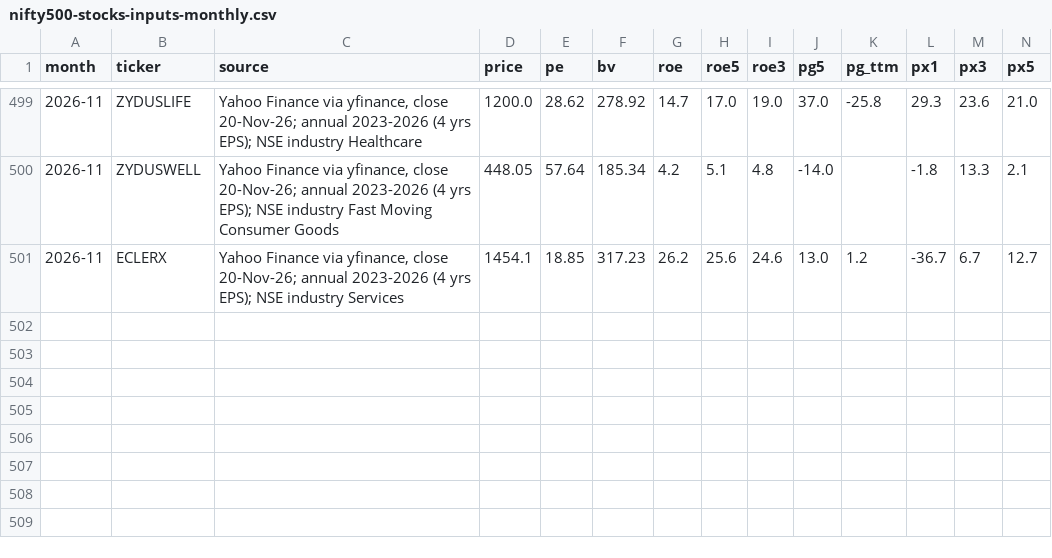
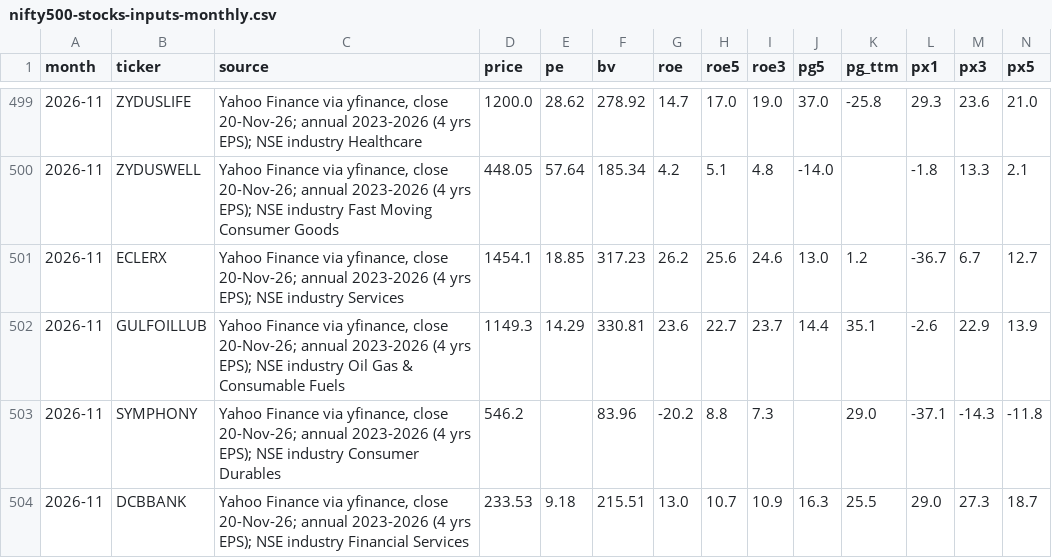
Before and after one commit to harshitgsharma-sketch/Asset-Classes, a CSV file: models/nifty500-stocks-inputs-monthly.csv, drawn as a sheet; only a part is shown, gaps mark what is left out; rows hold the shown columns only; the diff names each change by its address in the sheet, - before the commit and + after, or states it on an @@ line.

```diff
--- a/models/nifty500-stocks-inputs-monthly.csv
+++ b/models/nifty500-stocks-inputs-monthly.csv
+row 502: 2026-11 | GULFOILLUB | Yahoo Finance via yfinance, close 20-Nov-26; annual 2023-2026 (4 yrs EPS); NSE industry Oil Gas & Consumable Fuels | 1149.3 | 14.29 | 330.81 | 23.6 | 22.7 | 23.7 | 14.4 | 35.1 | -2.6 | 22.9 | 13.9
+row 503: 2026-11 | SYMPHONY | Yahoo Finance via yfinance, close 20-Nov-26; annual 2023-2026 (4 yrs EPS); NSE industry Consumer Durables | 546.2 |  | 83.96 | -20.2 | 8.8 | 7.3 |  | 29.0 | -37.1 | -14.3 | -11.8
+row 504: 2026-11 | DCBBANK | Yahoo Finance via yfinance, close 20-Nov-26; annual 2023-2026 (4 yrs EPS); NSE industry Financial Services | 233.53 | 9.18 | 215.51 | 13.0 | 10.7 | 10.9 | 16.3 | 25.5 | 29.0 | 27.3 | 18.7
```
Also changed, not shown: models/nifty500-stocks-score-log.csv, models/stock-watchlist.csv, 5 other files.
